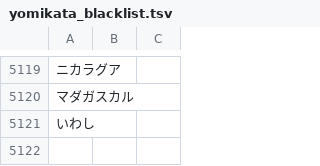
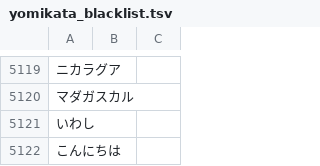
Before and after one commit to attilammagyar/jp-flashcards, a TSV file: skritter/yomikata_blacklist.tsv, drawn as a sheet; only a part is shown, gaps mark what is left out.

```diff
--- a/skritter/yomikata_blacklist.tsv
+++ b/skritter/yomikata_blacklist.tsv
@@ -5121 +5121,2 @@
 いわし
+こんにちは
```
Also changed, not shown: skritter/skritter.my_list.tsv.
